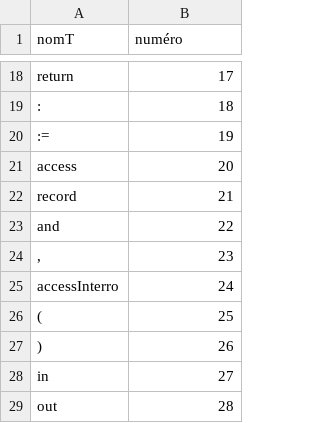
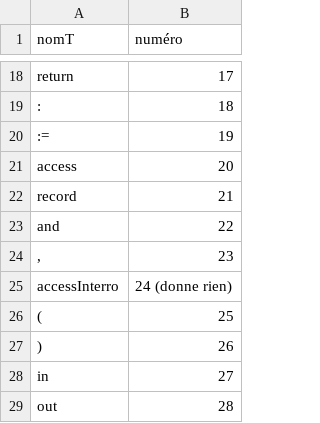
Before and after one commit to LeBoufty/pcl, a CSV file: src/outils/DictionnaireSynthaxique_T.csv, drawn as a sheet; only a part is shown, gaps mark what is left out.

```diff
--- a/src/outils/DictionnaireSynthaxique_T.csv
+++ b/src/outils/DictionnaireSynthaxique_T.csv
@@ -24,3 +24,3 @@ nomT,numéro
 ",",23
-"accessInterro",24
+"accessInterro",24 (donne rien)
 "(",25
```
Also changed, not shown: 1 other file.
